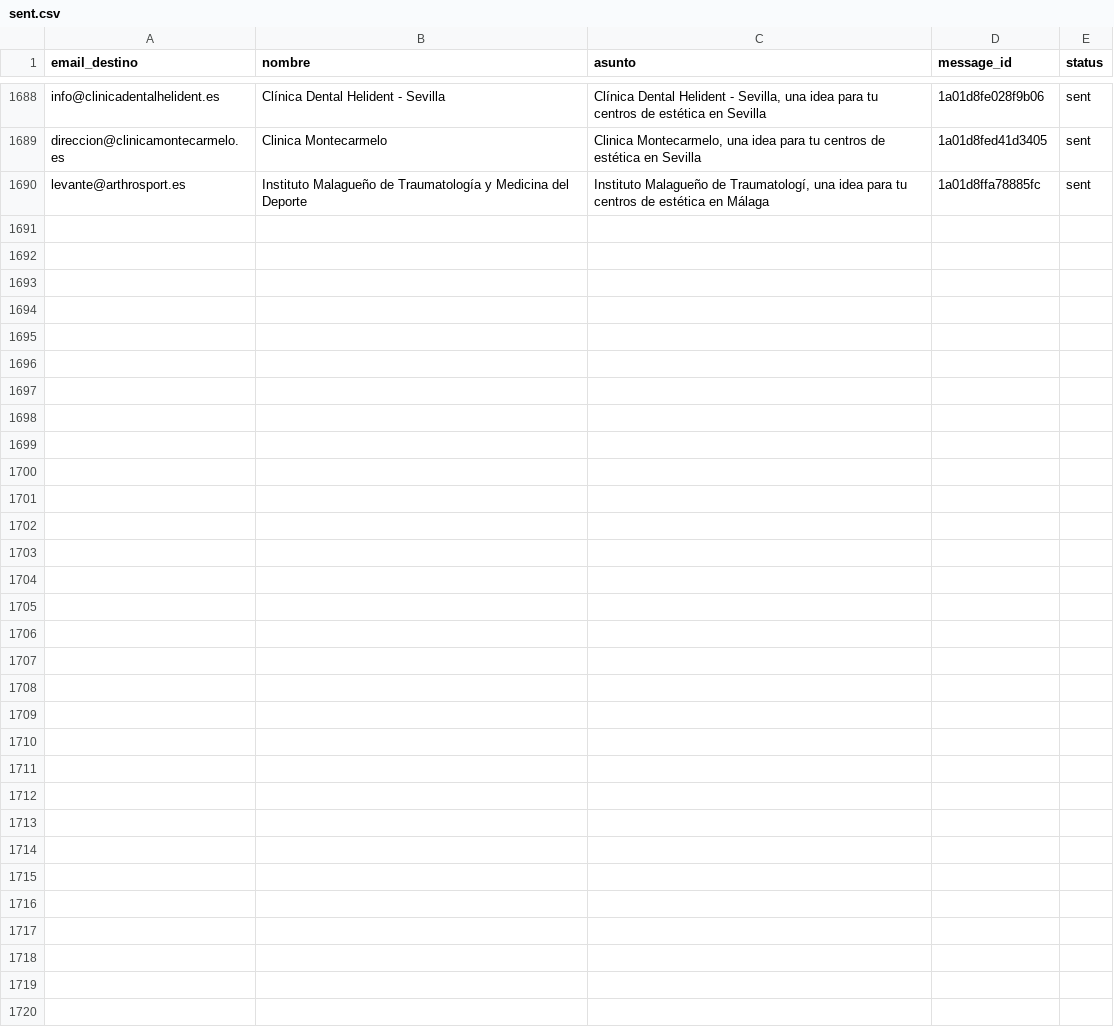
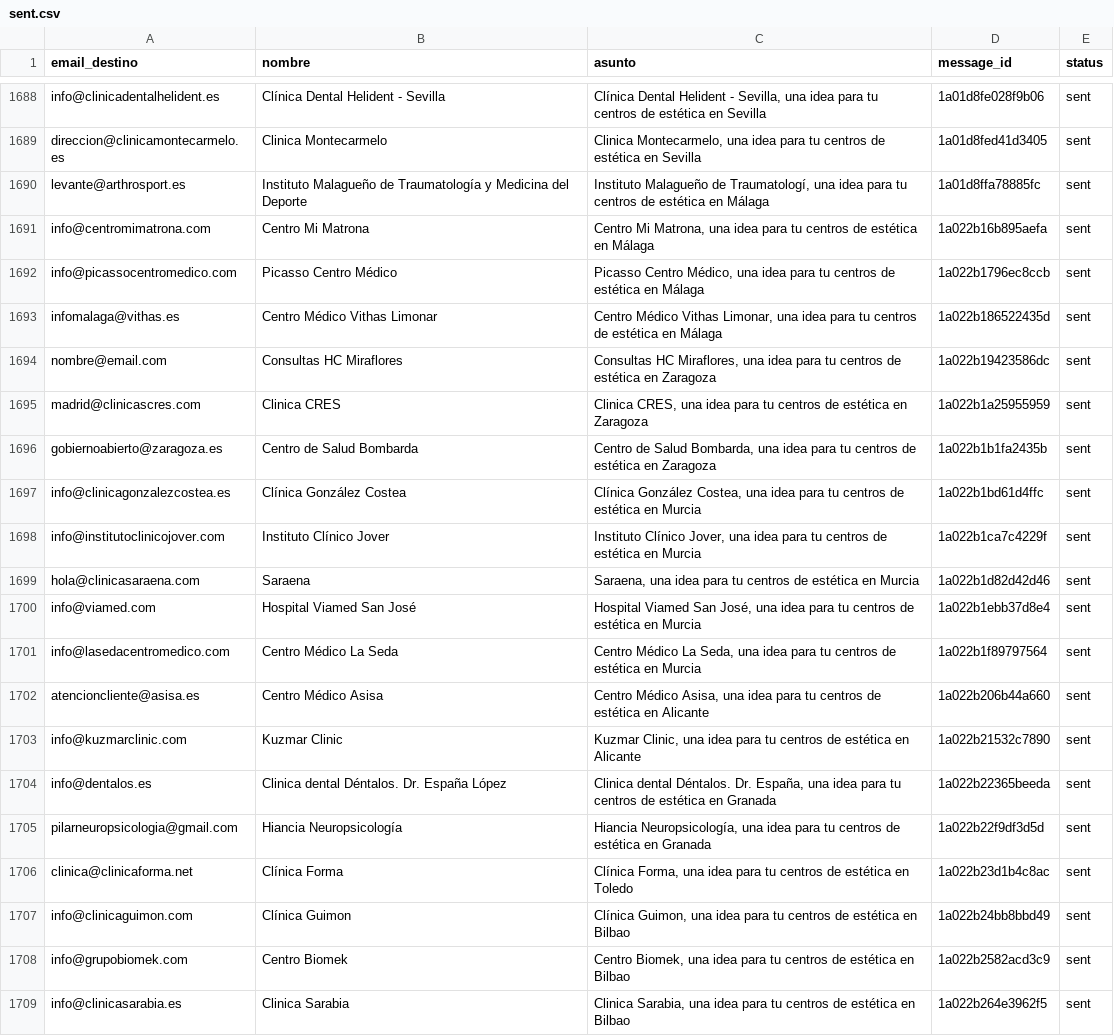
Before and after one commit to magodago/neo-jarvis, a CSV file: briefing/lead-gen/logs/sent.csv, drawn as a sheet; only a part is shown, gaps mark what is left out; the diff covers the shown part only.

Commit message:
briefing 2026-08-21

```diff
--- a/briefing/lead-gen/logs/sent.csv
+++ b/briefing/lead-gen/logs/sent.csv
@@ -1690 +1690,20 @@ direccion@clinicamontecarmelo.es,Clinica Montecarmelo,"Clinica Montecarmelo, una
 levante@arthrosport.es,Instituto Malagueño de Traumatología y Medicina del Deporte,"Instituto Malagueño de Traumatologí, una idea para tu centros de estética en Málaga",1a01d8ffa78885fc,sent
+info@centromimatrona.com,Centro Mi Matrona,"Centro Mi Matrona, una idea para tu centros de estética en Málaga",1a022b16b895aefa,sent
+info@picassocentromedico.com,Picasso Centro Médico,"Picasso Centro Médico, una idea para tu centros de estética en Málaga",1a022b1796ec8ccb,sent
+infomalaga@vithas.es,Centro Médico Vithas Limonar,"Centro Médico Vithas Limonar, una idea para tu centros de estética en Málaga",1a022b186522435d,sent
+nombre@email.com,Consultas HC Miraflores,"Consultas HC Miraflores, una idea para tu centros de estética en Zaragoza",1a022b19423586dc,sent
+madrid@clinicascres.com,Clinica CRES,"Clinica CRES, una idea para tu centros de estética en Zaragoza",1a022b1a25955959,sent
+gobiernoabierto@zaragoza.es,Centro de Salud Bombarda,"Centro de Salud Bombarda, una idea para tu centros de estética en Zaragoza",1a022b1b1fa2435b,sent
+info@clinicagonzalezcostea.es,Clínica González Costea,"Clínica González Costea, una idea para tu centros de estética en Murcia",1a022b1bd61d4ffc,sent
+info@institutoclinicojover.com,Instituto Clínico Jover,"Instituto Clínico Jover, una idea para tu centros de estética en Murcia",1a022b1ca7c4229f,sent
+hola@clinicasaraena.com,Saraena,"Saraena, una idea para tu centros de estética en Murcia",1a022b1d82d42d46,sent
+info@viamed.com,Hospital Viamed San José,"Hospital Viamed San José, una idea para tu centros de estética en Murcia",1a022b1ebb37d8e4,sent
+info@lasedacentromedico.com,Centro Médico La Seda,"Centro Médico La Seda, una idea para tu centros de estética en Murcia",1a022b1f89797564,sent
+atencioncliente@asisa.es,Centro Médico Asisa,"Centro Médico Asisa, una idea para tu centros de estética en Alicante",1a022b206b44a660,sent
+info@kuzmarclinic.com,Kuzmar Clinic,"Kuzmar Clinic, una idea para tu centros de estética en Alicante",1a022b21532c7890,sent
+info@dentalos.es,Clinica dental Déntalos. Dr. España López,"Clinica dental Déntalos. Dr. España, una idea para tu centros de estética en Granada",1a022b22365beeda,sent
+pilarneuropsicologia@gmail.com,Hiancia Neuropsicología,"Hiancia Neuropsicología, una idea para tu centros de estética en Granada",1a022b22f9df3d5d,sent
+clinica@clinicaforma.net,Clínica Forma,"Clínica Forma, una idea para tu centros de estética en Toledo",1a022b23d1b4c8ac,sent
+info@clinicaguimon.com,Clínica Guimon,"Clínica Guimon, una idea para tu centros de estética en Bilbao",1a022b24bb8bbd49,sent
+info@grupobiomek.com,Centro Biomek,"Centro Biomek, una idea para tu centros de estética en Bilbao",1a022b2582acd3c9,sent
+info@clinicasarabia.es,Clinica Sarabia,"Clinica Sarabia, una idea para tu centros de estética en Bilbao",1a022b264e3962f5,sent
```
Also changed, not shown: 21 added rows elsewhere in this file, 4 other files.
